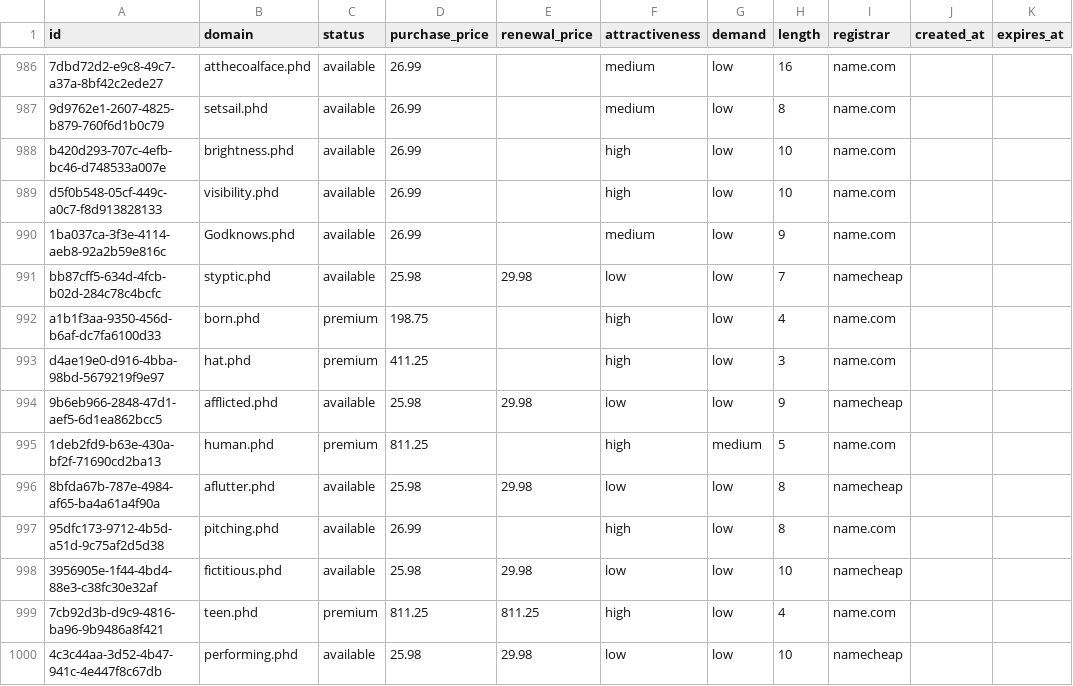
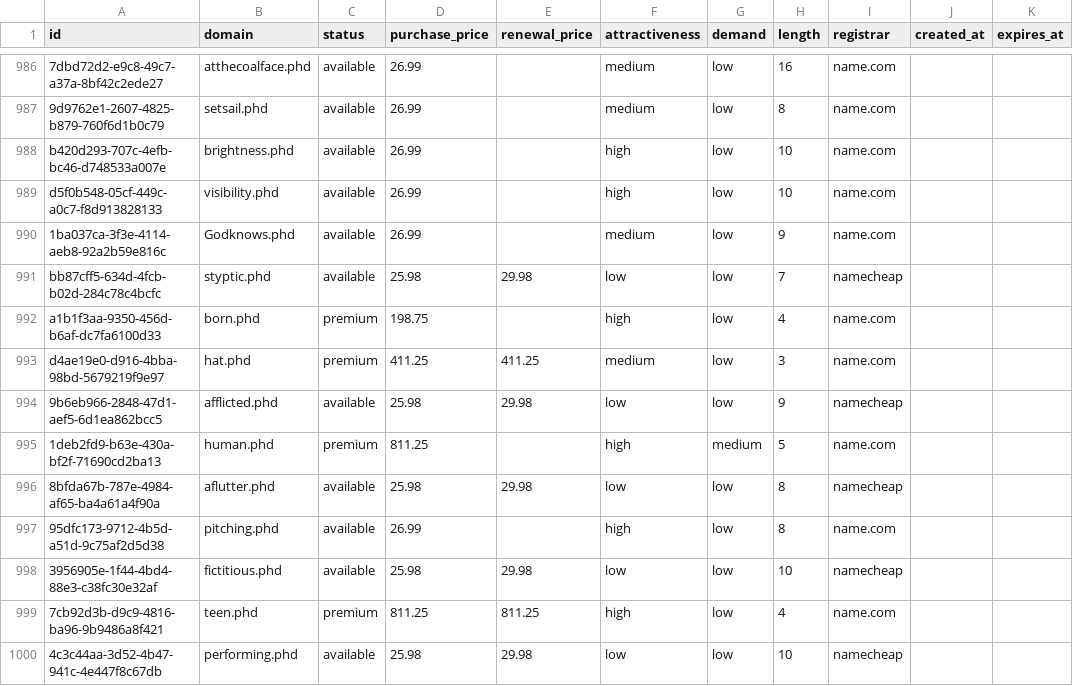
Before and after one commit to UniqueDomains/phd-oneword-domains, a CSV file: phd.csv, drawn as a sheet; only a part is shown, gaps mark what is left out.

Commit message:
Domains update

```diff
--- a/phd.csv
+++ b/phd.csv
@@ -992,3 +992,3 @@ bb87cff5-634d-4fcb-b02d-284c78c4bcfc,styptic.phd,available,25.98,29.98,low,low,7
 a1b1f3aa-9350-456d-b6af-dc7fa6100d33,born.phd,premium,198.75,,high,low,4,name.com,,
-d4ae19e0-d916-4bba-98bd-5679219f9e97,hat.phd,premium,411.25,,high,low,3,name.com,,
+d4ae19e0-d916-4bba-98bd-5679219f9e97,hat.phd,premium,411.25,411.25,medium,low,3,name.com,,
 9b6eb966-2848-47d1-aef5-6d1ea862bcc5,afflicted.phd,available,25.98,29.98,low,low,9,namecheap,,
```
Also changed, not shown: 4 other files.
